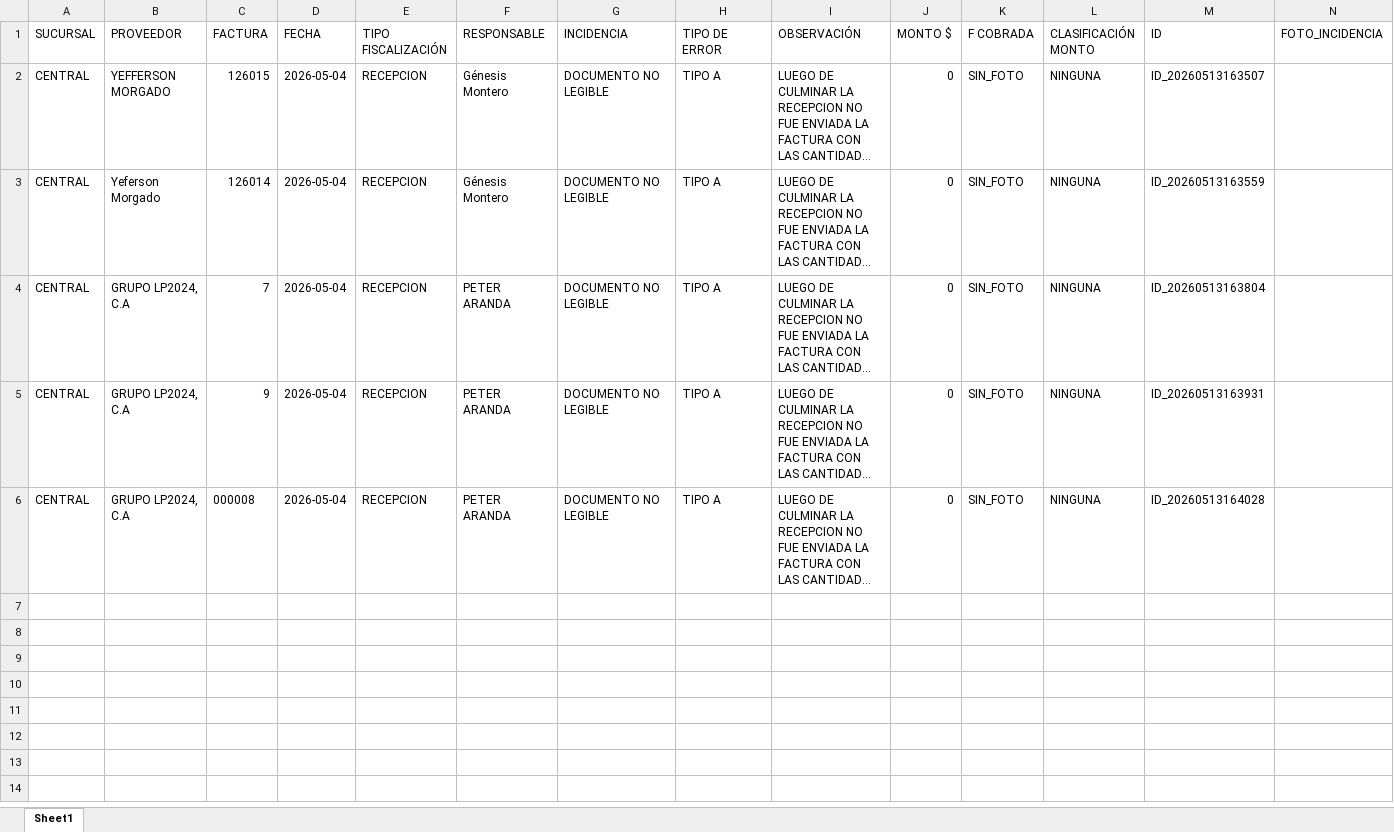
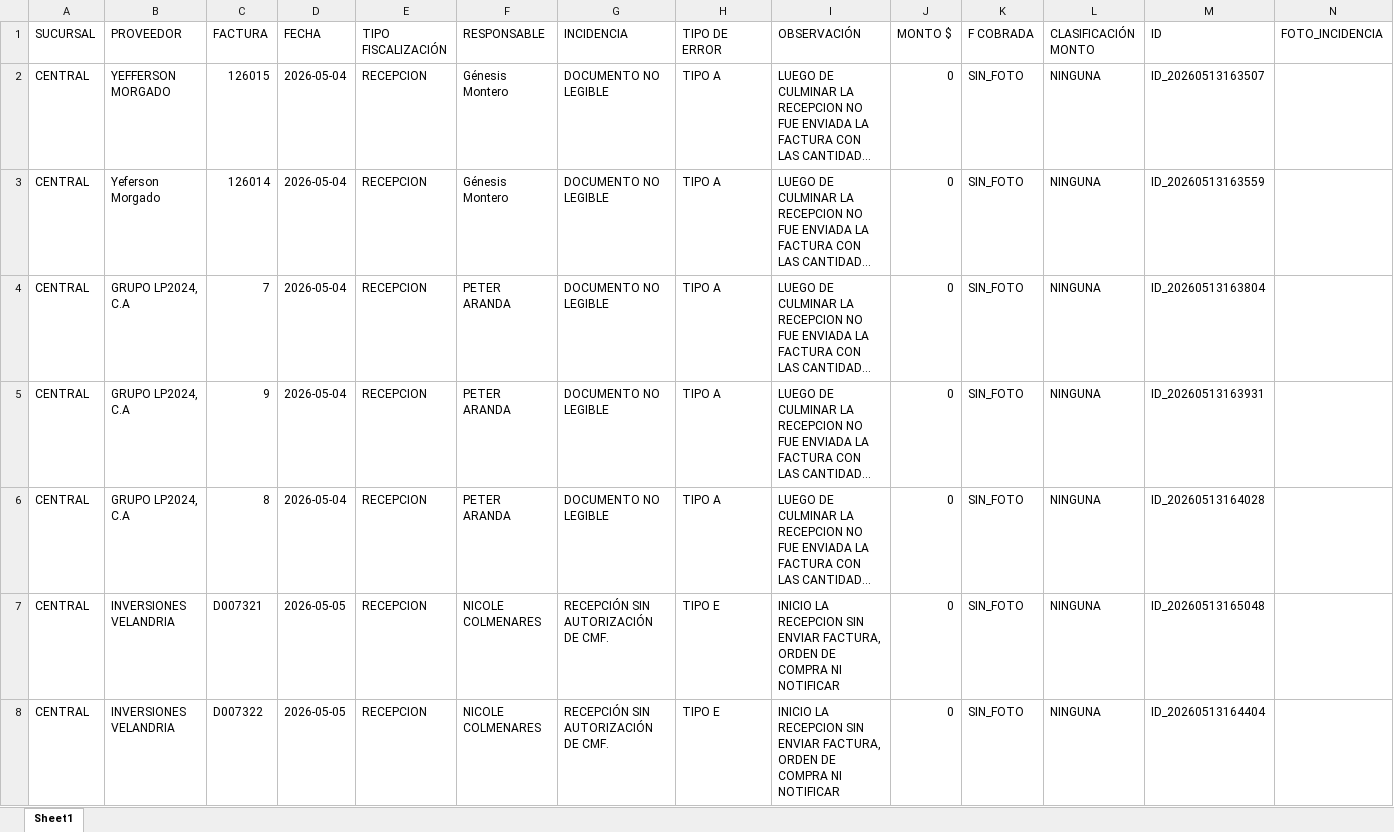
Before and after one commit to monitoreocmi/FISCALIZACION, an Excel workbook: cuadros/MAYO/CENTRAL.xlsx, sheet Sheet1, drawn as a sheet; only a part is shown; long unchanged cells end in …; values as stored, in another font and other column widths than the file's, no borders; the diff covers the shown part only; the diff names each change by its address in the sheet, - before the commit and + after, or states it on an @@ line.

Commit message:
MAYO

```diff
--- a/cuadros/MAYO/CENTRAL.xlsx (sheet Sheet1)
+++ b/cuadros/MAYO/CENTRAL.xlsx (sheet Sheet1)
-C6 (FACTURA): 000008
+C6 (FACTURA): 8
+row 7: CENTRAL | INVERSIONES VELANDRIA | D007321 | 2026-05-05 | RECEPCION | NICOLE COLMENARES | RECEPCIÓN SIN AUTORIZACIÓN DE CMF. | TIPO E | INICIO LA RECEPCION SIN ENVIAR FACTURA, ORDEN DE COMPRA NI NOTIFICAR | 0 | SIN_FOTO | NINGUNA | ID_20260513165048
+row 8: CENTRAL | INVERSIONES VELANDRIA | D007322 | 2026-05-05 | RECEPCION | NICOLE COLMENARES | RECEPCIÓN SIN AUTORIZACIÓN DE CMF. | TIPO E | INICIO LA RECEPCION SIN ENVIAR FACTURA, ORDEN DE COMPRA NI NOTIFICAR | 0 | SIN_FOTO | NINGUNA | ID_20260513164404
```
Also changed, not shown: 2 added rows elsewhere in this sheet, cuadros/MAYO/BARQUISIMETO.xlsx, cuadros/MAYO/NAGUANAGUA.xlsx, 17 other files.
